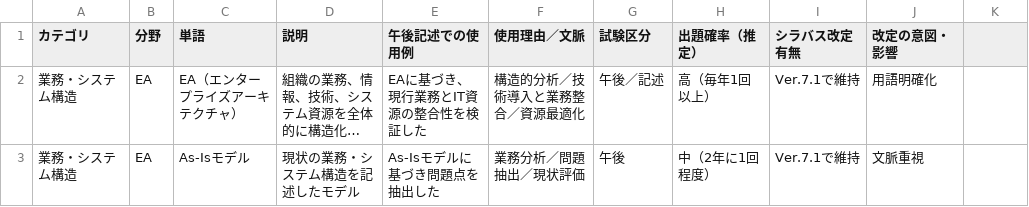
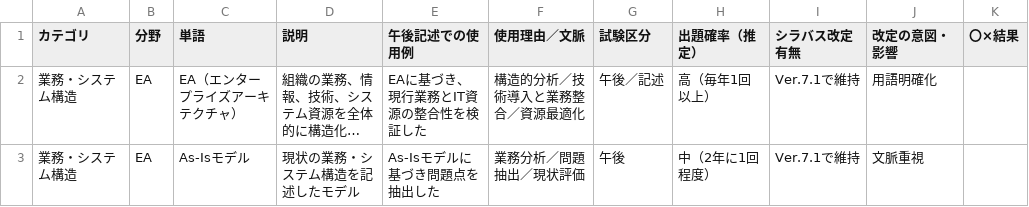
Before and after one commit to tami0204/tango-quiz-app, a CSV file: tango.csv, drawn as a sheet; only a part is shown; long unchanged cells end in …; the diff names each change by its address in the sheet, - before the commit and + after, or states it on an @@ line.

Commit message:
Add files via upload

```diff
--- a/tango.csv
+++ b/tango.csv
-K1: (empty)
+K1: 〇×結果
```
